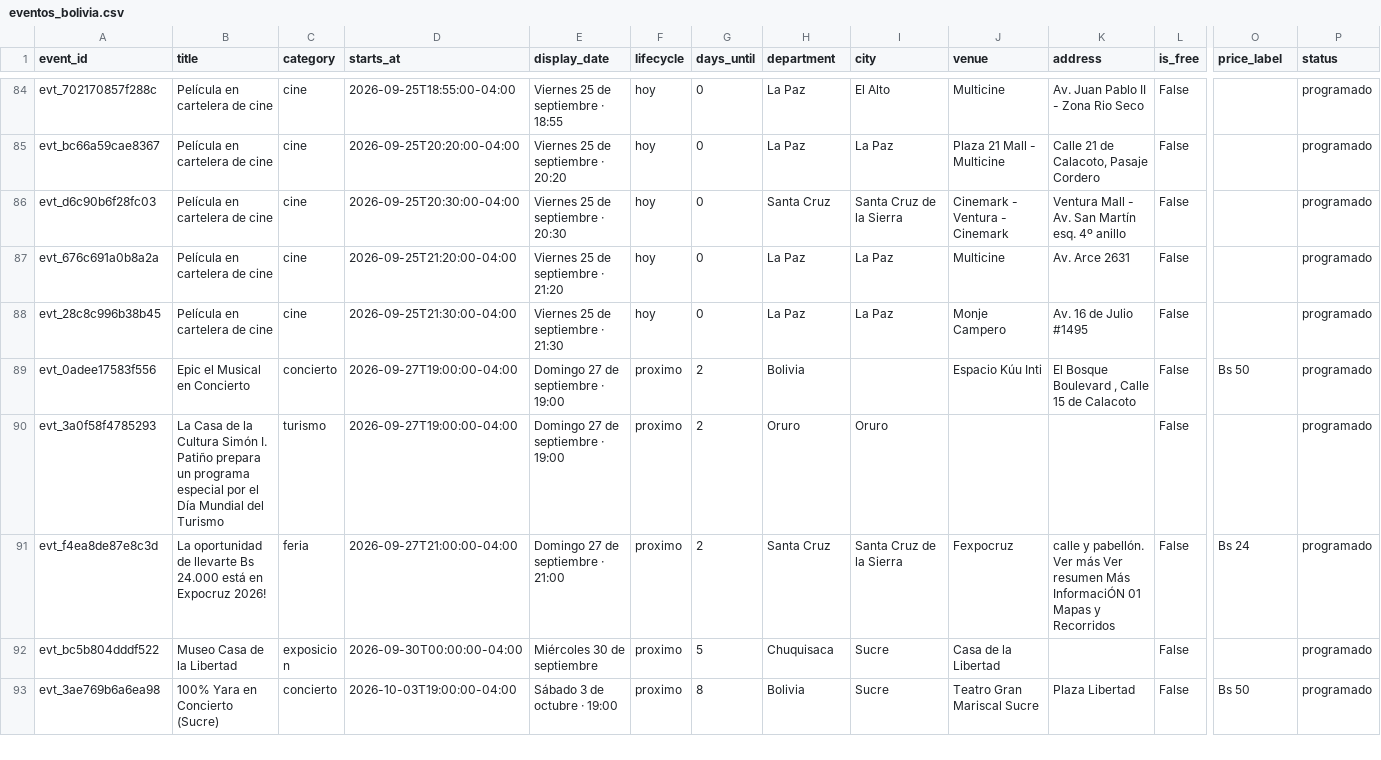
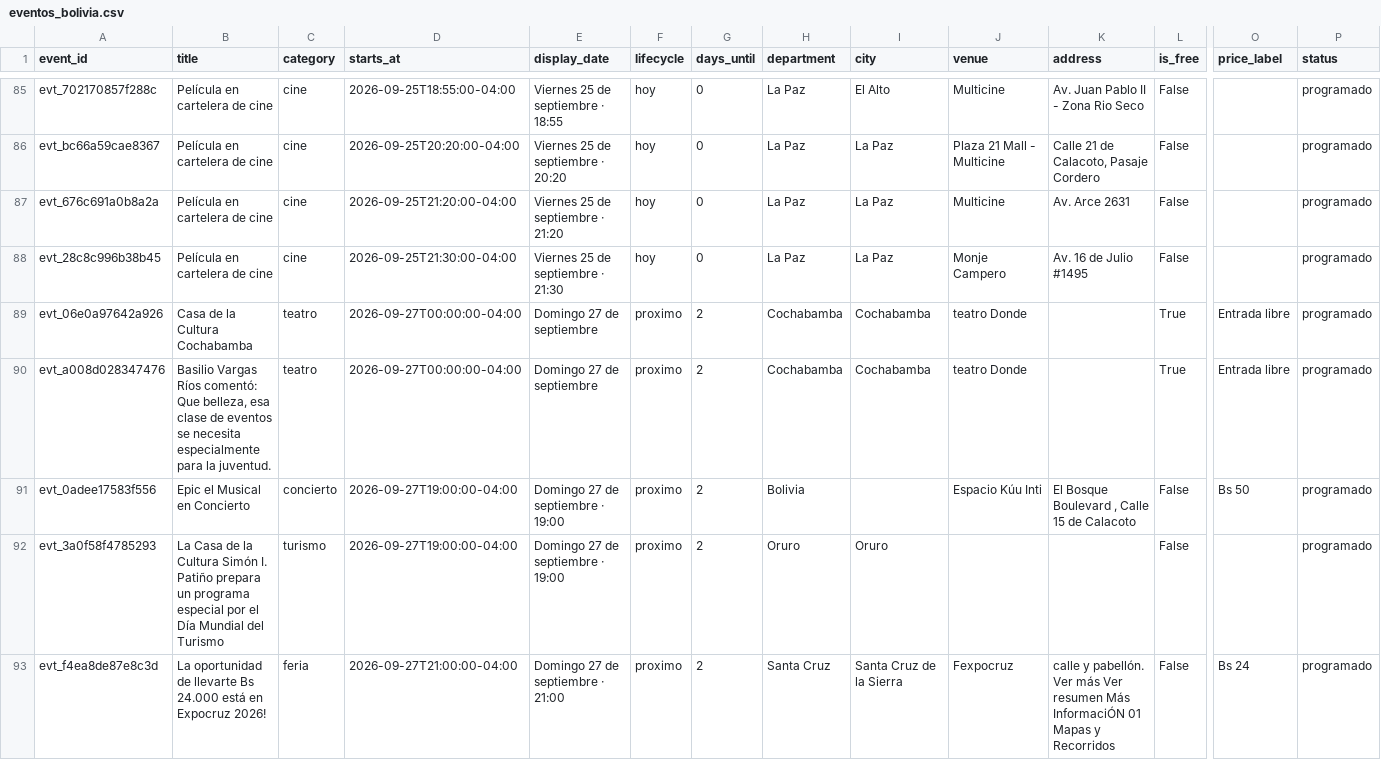
Before and after one commit to GustavoMix/cron-eventos-bolivia, a CSV file: data/eventos_bolivia.csv, drawn as a sheet; only a part is shown, gaps mark what is left out; the shorter side is filled out with more unchanged rows; removed rows and columns are numbered as before the commit, all else as after; rows hold the shown columns only; the diff covers the shown part only; the diff names each change by its address in the sheet, - before the commit and + after, or states it on an @@ line.

```diff
--- a/data/eventos_bolivia.csv
+++ b/data/eventos_bolivia.csv
-row 86: evt_d6c90b6f28fc03 | Película en cartelera de cine | cine | 2026-09-25T20:30:00-04:00 | Viernes 25 de septiembre · 20:30 | hoy | 0 | Santa Cruz | Santa Cruz de la Sierra | Cinemark - Ventura - Cinemark | Ventura Mall - Av. San Martín esq. 4º anillo | False |  | programado
+row 89: evt_06e0a97642a926 | Casa de la Cultura Cochabamba | teatro | 2026-09-27T00:00:00-04:00 | Domingo 27 de septiembre | proximo | 2 | Cochabamba | Cochabamba | teatro Donde |  | True | Entrada libre | programado
+row 90: evt_a008d028347476 | Basilio Vargas Ríos comentó: Que belleza, esa clase de eventos se necesita especialmente para la juventud. | teatro | 2026-09-27T00:00:00-04:00 | Domingo 27 de septiembre | proximo | 2 | Cochabamba | Cochabamba | teatro Donde |  | True | Entrada libre | programado
```
Also changed, not shown: 2 added rows and 5 edited cells elsewhere in this file, 5 other files.
